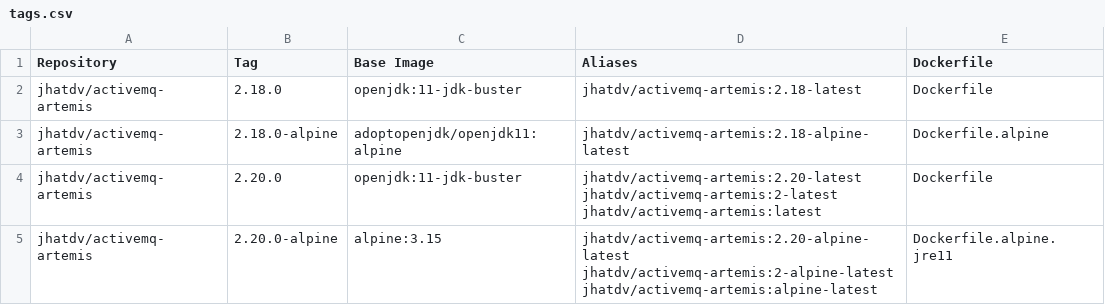
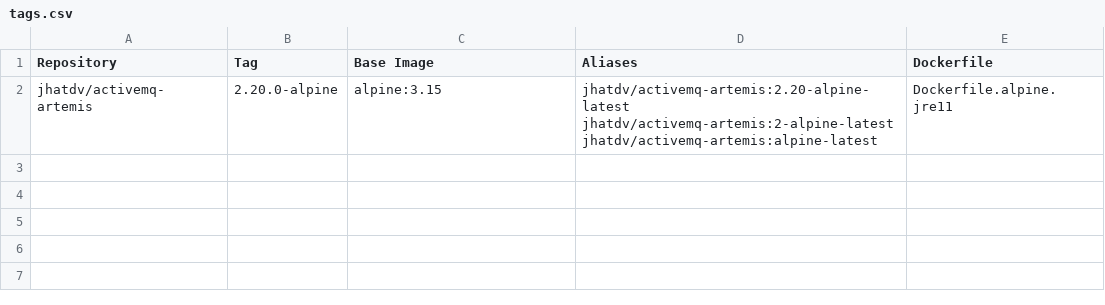
Before and after one commit to Jacob-/activemq-artemis-docker, a CSV file: tags.csv, drawn as a sheet; the diff names each change by its address in the sheet, - before the commit and + after, or states it on an @@ line.

Commit message:
only build 2.20.0 alpine image

```diff
--- a/tags.csv
+++ b/tags.csv
-row 2: jhatdv/activemq-artemis | 2.18.0 | openjdk:11-jdk-buster | jhatdv/activemq-artemis:2.18-latest | Dockerfile
-row 3: jhatdv/activemq-artemis | 2.18.0-alpine | adoptopenjdk/openjdk11:alpine | jhatdv/activemq-artemis:2.18-alpine-latest | Dockerfile.alpine
-row 4: jhatdv/activemq-artemis | 2.20.0 | openjdk:11-jdk-buster | jhatdv/activemq-artemis:2.20-latest jhatdv/activemq-artemis:2-latest jhatdv/activemq-artemis:latest | Dockerfile
```
Also changed, not shown: 1 other file.
